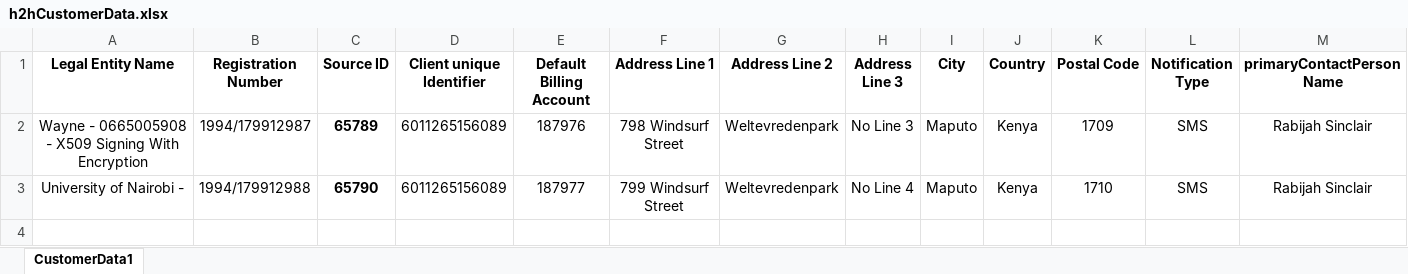
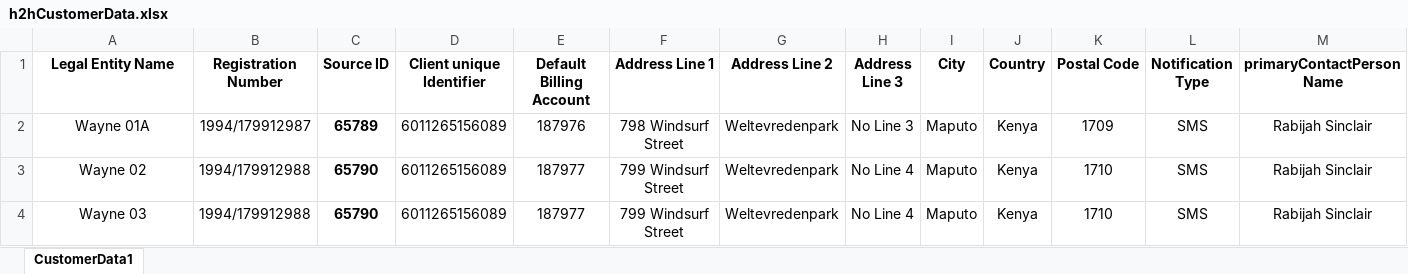
Before and after one commit to host2host/GUI-Test-Automation, an Excel workbook: Data/h2hCustomerData.xlsx, sheet CustomerData1, drawn as a sheet; only a part is shown; values as stored, in another font and other column widths than the file's, no borders; rows hold the shown columns only; the diff names each change by its address in the sheet, - before the commit and + after, or states it on an @@ line.

```diff
--- a/Data/h2hCustomerData.xlsx (sheet CustomerData1)
+++ b/Data/h2hCustomerData.xlsx (sheet CustomerData1)
-A2 (Legal Entity Name): Wayne - 0665005908 - X509 Signing With Encryption
+A2 (Legal Entity Name): Wayne 01A
-A3 (Legal Entity Name): University of Nairobi -
+A3 (Legal Entity Name): Wayne 02
+row 4: Wayne 03 | 1994/179912988 | 65790 | 6011265156089 | 187977 | 799 Windsurf Street | Weltevredenpark | No Line 4 | Maputo | Kenya | 1710 | SMS | Rabijah Sinclair
```
Also changed, not shown: Data/h2hAccountsData.xlsx, Data/h2hClientUserData.xlsx, 14 other files.
